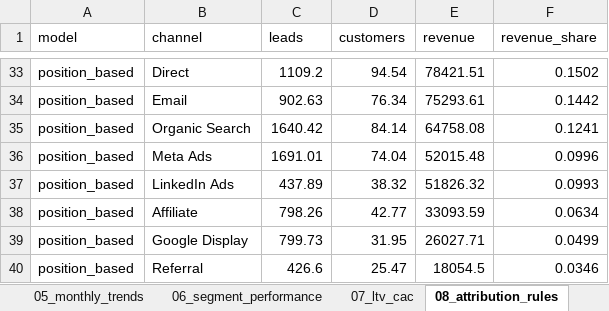
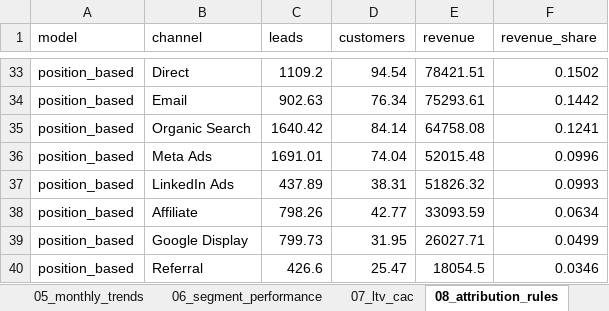
Before and after one commit to ThanushreeSiddaraju/marketing-analytics, an Excel workbook: output/marketing_report.xlsx, sheet 08_attribution_rules, drawn as a sheet; only a part is shown, gaps mark what is left out; values as stored, in another font and other column widths than the file's, no borders; the diff names each change by its address in the sheet, - before the commit and + after, or states it on an @@ line.

```diff
--- a/output/marketing_report.xlsx (sheet 08_attribution_rules)
+++ b/output/marketing_report.xlsx (sheet 08_attribution_rules)
-D37 (customers): 38.32
+D37 (customers): 38.31
```
Also changed, not shown: other sheet tabs, 17 other files.
